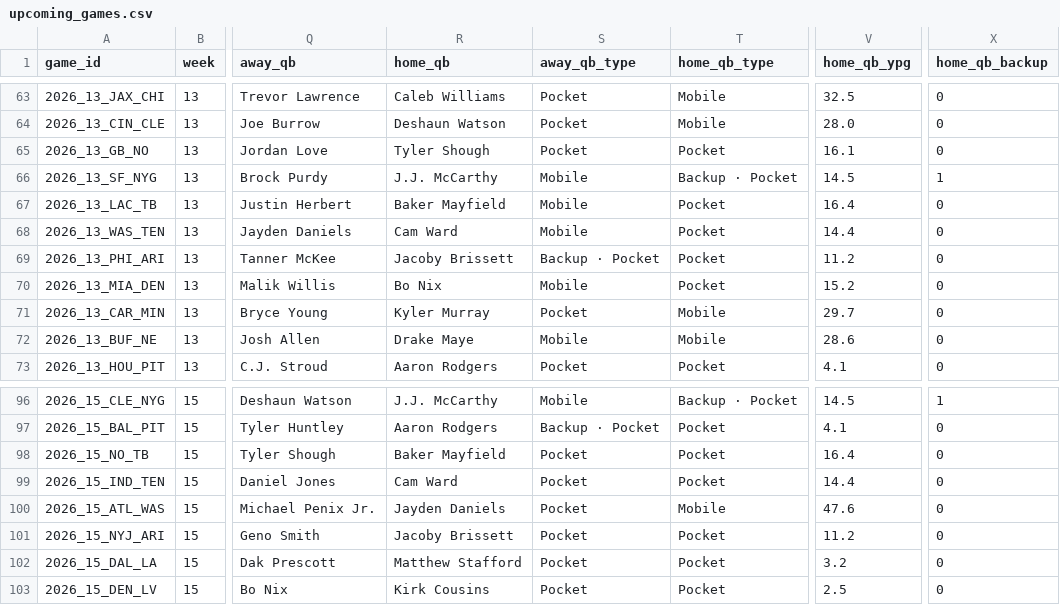
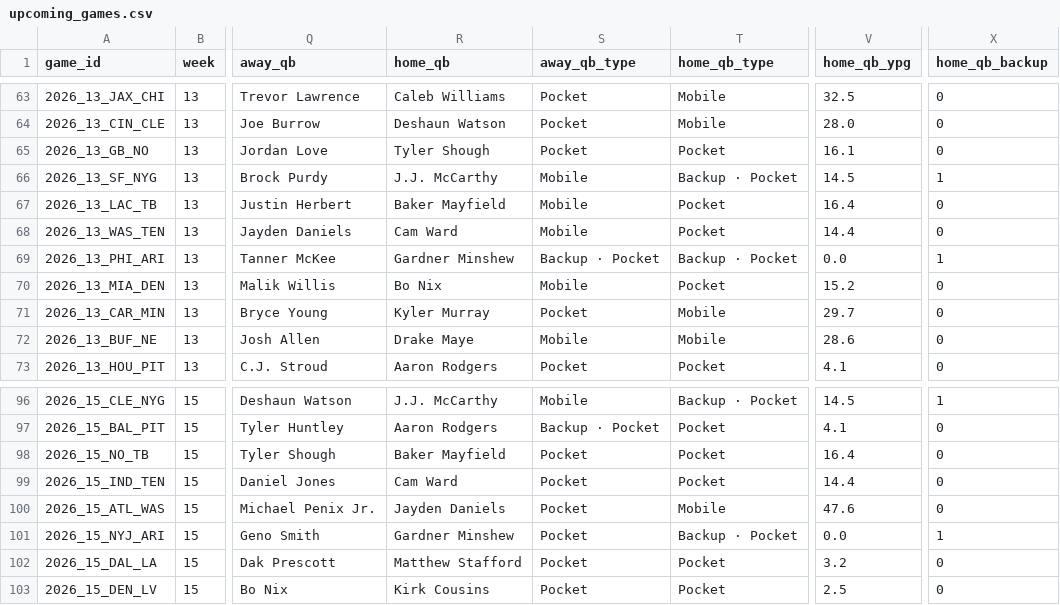
Before and after one commit to mrpoolleakrepair-mo/nfl-board, a CSV file: data/upcoming_games.csv, drawn as a sheet; only a part is shown, gaps mark what is left out; the diff covers the shown part only; the diff names each change by its address in the sheet, - before the commit and + after, or states it on an @@ line.

```diff
--- a/data/upcoming_games.csv
+++ b/data/upcoming_games.csv
-R69 (home_qb): Jacoby Brissett
+R69 (home_qb): Gardner Minshew
-T69 (home_qb_type): Pocket
+T69 (home_qb_type): Backup · Pocket
-V69 (home_qb_ypg): 11.2
+V69 (home_qb_ypg): 0.0
-X69 (home_qb_backup): 0
+X69 (home_qb_backup): 1
-R101 (home_qb): Jacoby Brissett
+R101 (home_qb): Gardner Minshew
-T101 (home_qb_type): Pocket
+T101 (home_qb_type): Backup · Pocket
-V101 (home_qb_ypg): 11.2
+V101 (home_qb_ypg): 0.0
-X101 (home_qb_backup): 0
+X101 (home_qb_backup): 1
```
Also changed, not shown: 65 edited cells elsewhere in this file, 4 other files.
